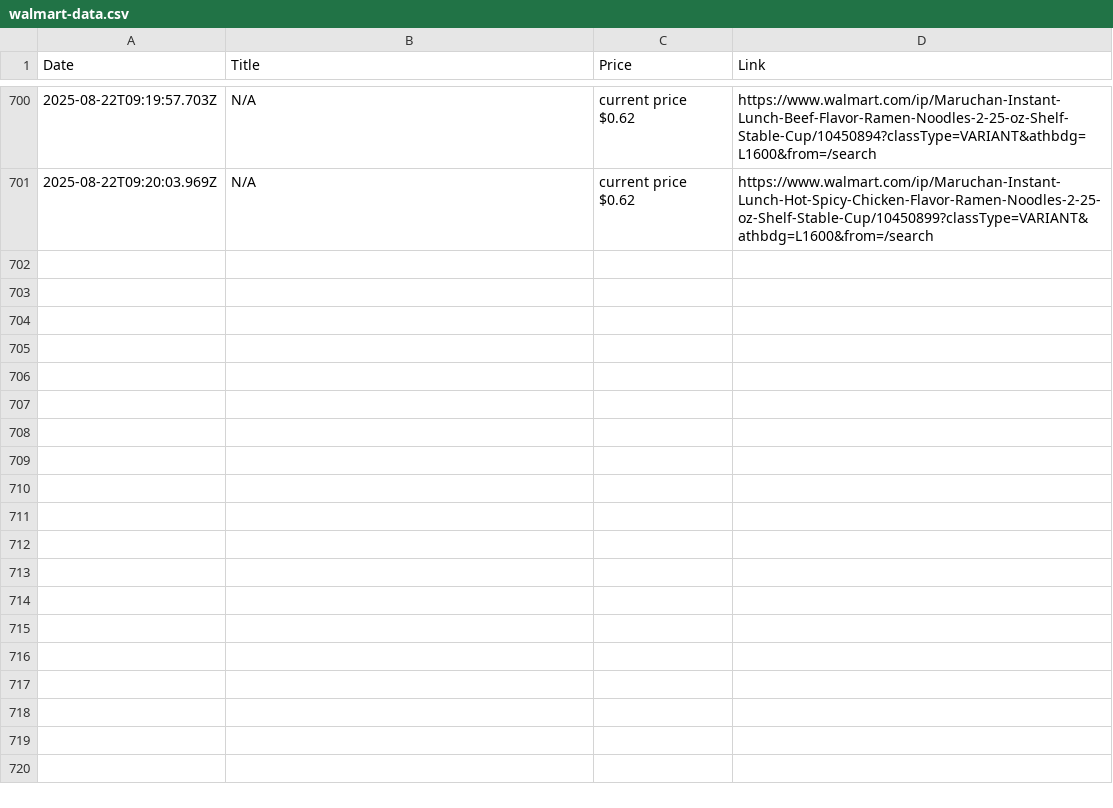
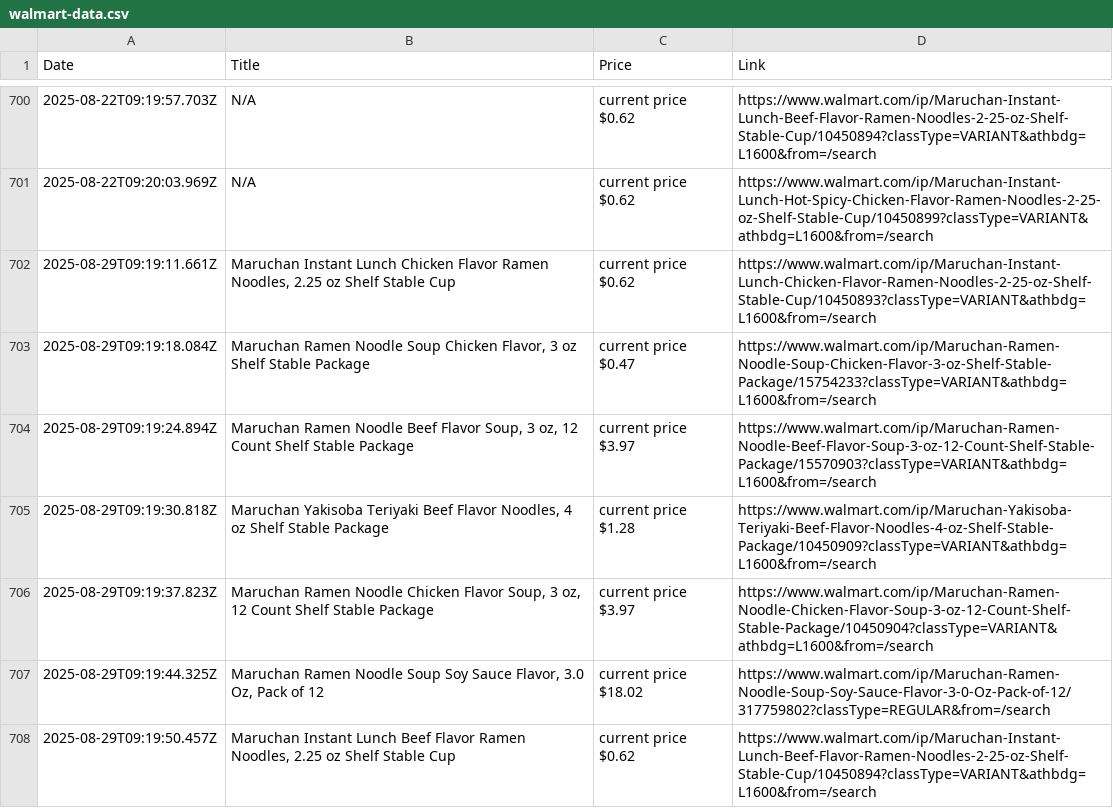
Before and after one commit to mirzahanzla/Project-Product-Details, a CSV file: walmart-data.csv, drawn as a sheet; only a part is shown, gaps mark what is left out.

```diff
--- a/walmart-data.csv
+++ b/walmart-data.csv
@@ -701 +701,8 @@ Date,Title,Price,Link
 2025-08-22T09:20:03.969Z,"N/A","current price $0.62",https://www.walmart.com/ip/Maruchan-Instant-Lunch-Hot-Spicy-Chicken-Flavor-Ramen-Noodles-2-25-oz-Shelf-Stable-Cup/10450899?classType=VARIANT&athbdg=L1600&from=/search
+2025-08-29T09:19:11.661Z,"Maruchan Instant Lunch Chicken Flavor Ramen Noodles, 2.25 oz Shelf Stable Cup","current price $0.62",https://www.walmart.com/ip/Maruchan-Instant-Lunch-Chicken-Flavor-Ramen-Noodles-2-25-oz-Shelf-Stable-Cup/10450893?classType=VARIANT&athbdg=L1600&from=/search
+2025-08-29T09:19:18.084Z,"Maruchan Ramen Noodle Soup Chicken Flavor, 3 oz Shelf Stable Package","current price $0.47",https://www.walmart.com/ip/Maruchan-Ramen-Noodle-Soup-Chicken-Flavor-3-oz-Shelf-Stable-Package/15754233?classType=VARIANT&athbdg=L1600&from=/search
+2025-08-29T09:19:24.894Z,"Maruchan Ramen Noodle Beef Flavor Soup, 3 oz, 12 Count Shelf Stable Package","current price $3.97",https://www.walmart.com/ip/Maruchan-Ramen-Noodle-Beef-Flavor-Soup-3-oz-12-Count-Shelf-Stable-Package/15570903?classType=VARIANT&athbdg=L1600&from=/search
+2025-08-29T09:19:30.818Z,"Maruchan Yakisoba Teriyaki Beef Flavor Noodles, 4 oz Shelf Stable Package","current price $1.28",https://www.walmart.com/ip/Maruchan-Yakisoba-Teriyaki-Beef-Flavor-Noodles-4-oz-Shelf-Stable-Package/10450909?classType=VARIANT&athbdg=L1600&from=/search
+2025-08-29T09:19:37.823Z,"Maruchan Ramen Noodle Chicken Flavor Soup, 3 oz, 12 Count Shelf Stable Package","current price $3.97",https://www.walmart.com/ip/Maruchan-Ramen-Noodle-Chicken-Flavor-Soup-3-oz-12-Count-Shelf-Stable-Package/10450904?classType=VARIANT&athbdg=L1600&from=/search
+2025-08-29T09:19:44.325Z,"Maruchan Ramen Noodle Soup Soy Sauce Flavor, 3.0 Oz, Pack of 12","current price $18.02",https://www.walmart.com/ip/Maruchan-Ramen-Noodle-Soup-Soy-Sauce-Flavor-3-0-Oz-Pack-of-12/317759802?classType=REGULAR&from=/search
+2025-08-29T09:19:50.457Z,"Maruchan Instant Lunch Beef Flavor Ramen Noodles, 2.25 oz Shelf Stable Cup","current price $0.62",https://www.walmart.com/ip/Maruchan-Instant-Lunch-Beef-Flavor-Ramen-Noodles-2-25-oz-Shelf-Stable-Cup/10450894?classType=VARIANT&athbdg=L1600&from=/search
```
Also changed, not shown: 1 other file.
